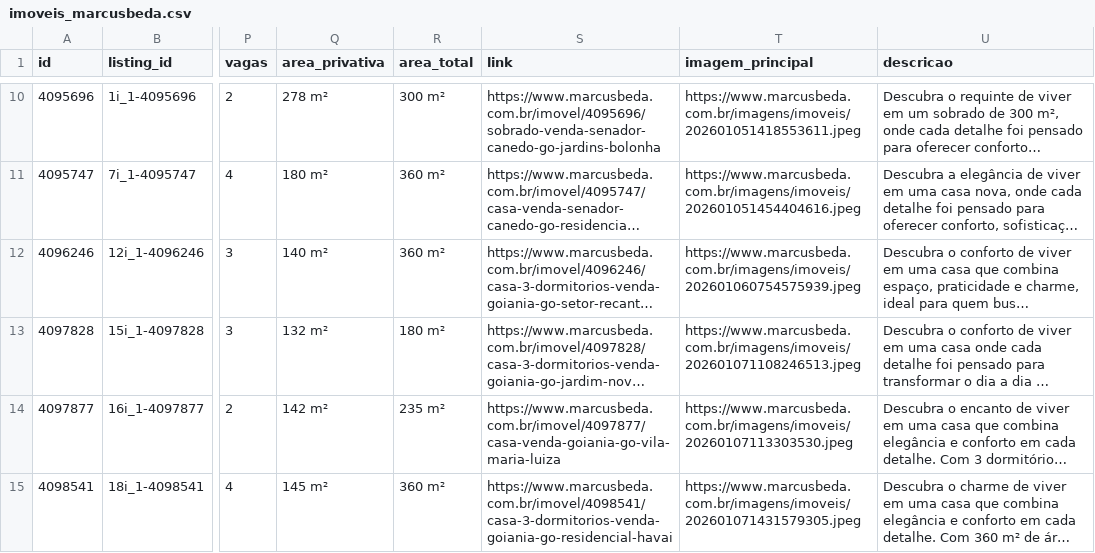
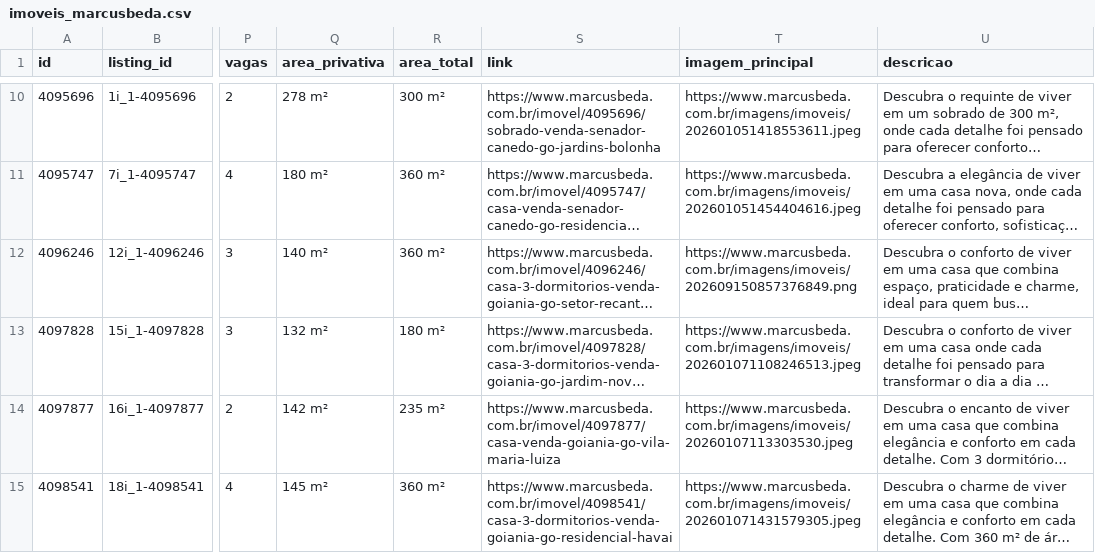
Before and after one commit to marcusbeda-maker/dashboard-imoveis-xml, a CSV file: sitecheck/imoveis_marcusbeda.csv, drawn as a sheet; only a part is shown, gaps mark what is left out; long unchanged cells end in …; the diff covers the shown part only; the diff names each change by its address in the sheet, - before the commit and + after, or states it on an @@ line.

```diff
--- a/sitecheck/imoveis_marcusbeda.csv
+++ b/sitecheck/imoveis_marcusbeda.csv
-T12 (imagem_principal): https://www.marcusbeda.com.br/imagens/imoveis/202601060754575939.jpeg
+T12 (imagem_principal): https://www.marcusbeda.com.br/imagens/imoveis/202609150857376849.png
```
Also changed, not shown: 1 added row elsewhere in this file, 3 other files.
